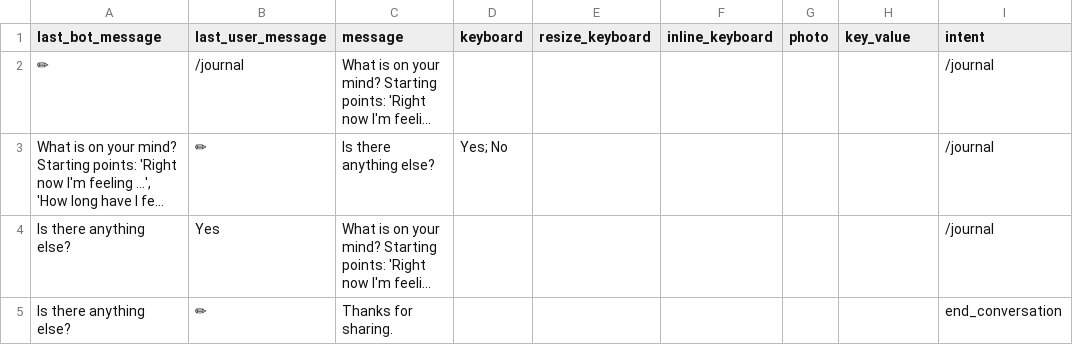
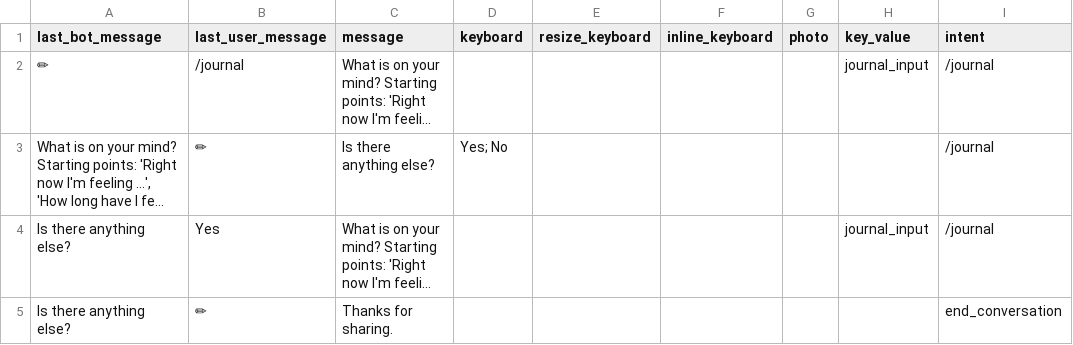
Before and after one commit to s0288/oddity_bot, a CSV file: dialogues/journal.csv, drawn as a sheet; long unchanged cells end in …; the diff names each change by its address in the sheet, - before the commit and + after, or states it on an @@ line.

Commit message:
added key value in /journal

```diff
--- a/dialogues/journal.csv
+++ b/dialogues/journal.csv
-H2 (key_value): (empty)
+H2 (key_value): journal_input
-H4 (key_value): (empty)
+H4 (key_value): journal_input
```
Also changed, not shown: 1 other file.
